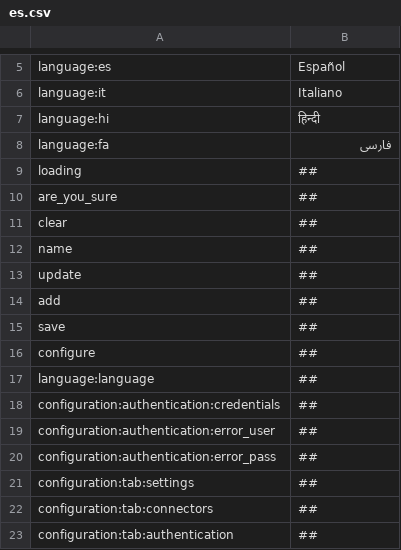
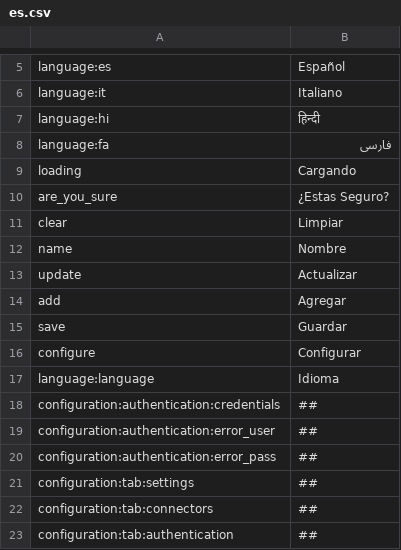
Before and after one commit to reef-pi/reef-pi, a CSV file: front-end/assets/translations/es.csv, drawn as a sheet; only a part is shown, gaps mark what is left out.

Commit message:
Update es.csv

```diff
--- a/front-end/assets/translations/es.csv
+++ b/front-end/assets/translations/es.csv
@@ -8,11 +8,11 @@ language:hi,हिन्दी
 language:fa,فارسی
-loading,##
-are_you_sure,##
-clear,##
-name,##
-update,##
-add,##
-save,##
-configure,##
-language:language,##
+loading,Cargando
+are_you_sure,¿Estas Seguro?
+clear,Limpiar
+name,Nombre
+update,Actualizar
+add,Agregar
+save,Guardar
+configure,Configurar
+language:language,Idioma
 configuration:authentication:credentials,##
```
